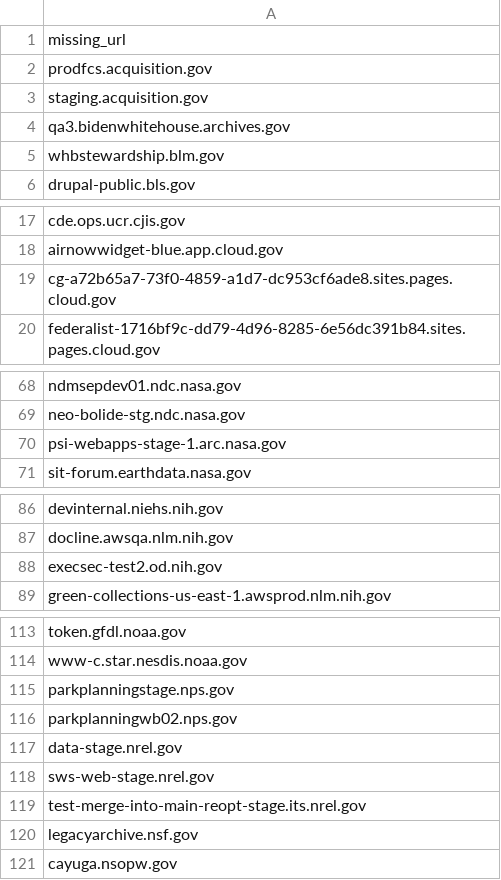
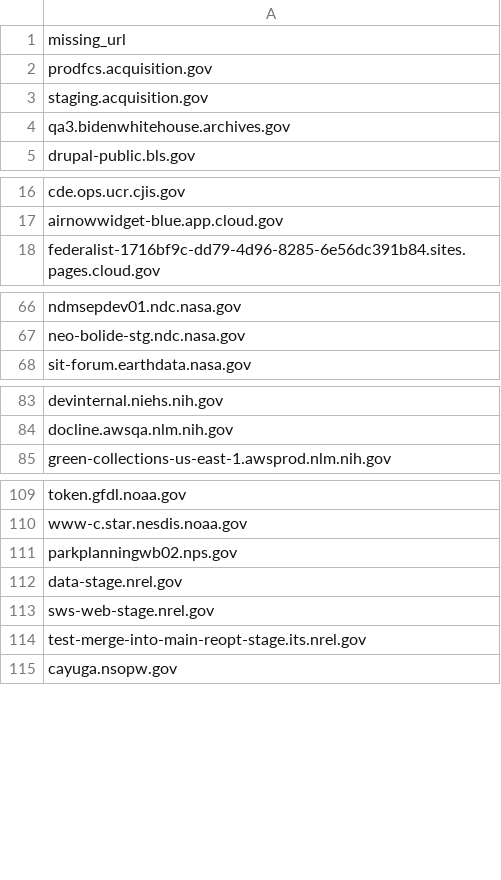
Before and after one commit to arpitjain099/site-scanning-analysis, a CSV file: reports/missing-target-url-in-snapshot.csv, drawn as a sheet; only a part is shown, gaps mark what is left out; removed rows and columns are numbered as before the commit, all else as after; the diff covers the shown part only; the diff names each change by its address in the sheet, - before the commit and + after, or states it on an @@ line.

```diff
--- a/reports/missing-target-url-in-snapshot.csv
+++ b/reports/missing-target-url-in-snapshot.csv
-row 5: whbstewardship.blm.gov
-row 19: cg-a72b65a7-73f0-4859-a1d7-dc953cf6ade8.sites.pages.cloud.gov
-row 70: psi-webapps-stage-1.arc.nasa.gov
-row 88: execsec-test2.od.nih.gov
-row 115: parkplanningstage.nps.gov
-row 120: legacyarchive.nsf.gov
```
Also changed, not shown: 1 added row elsewhere in this file.
